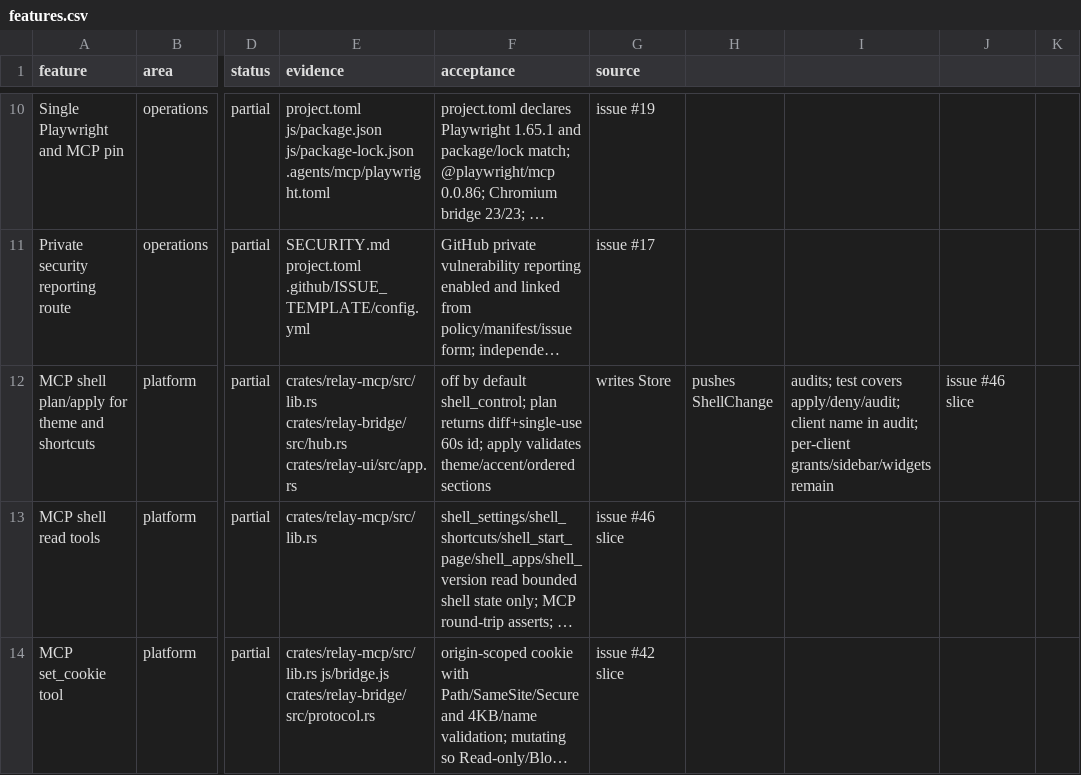
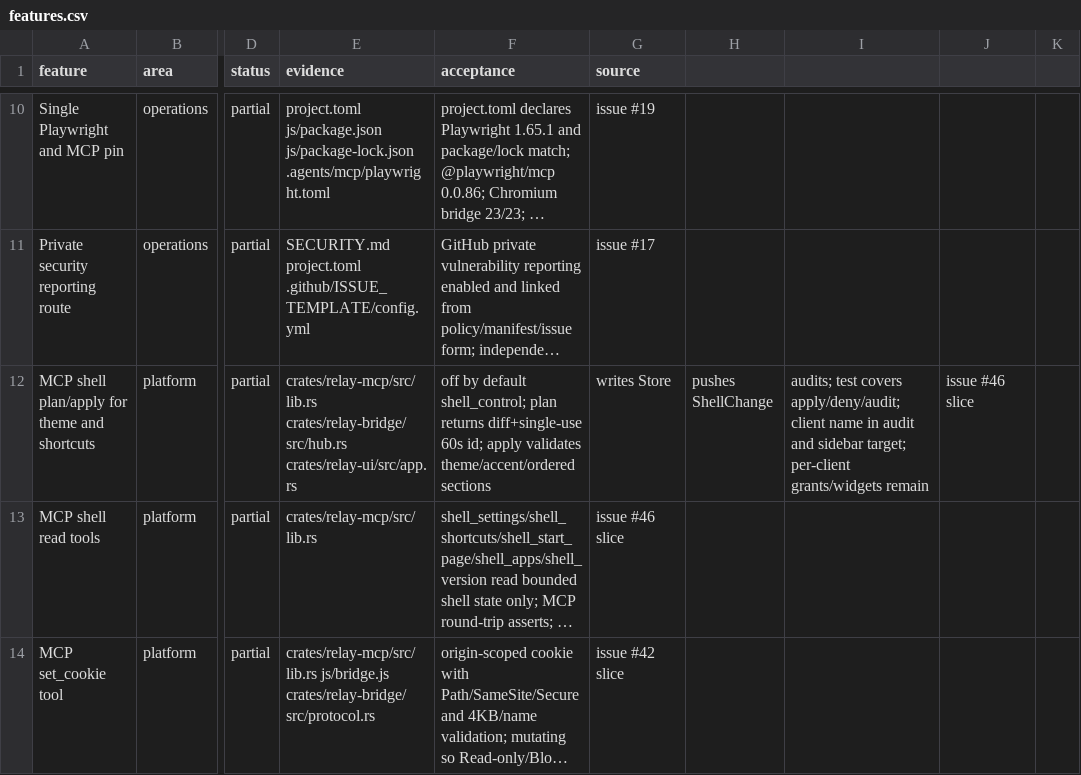
Before and after one commit to TomSzenessy/RelayBrowser, a CSV file: docs/product/features.csv, drawn as a sheet; only a part is shown, gaps mark what is left out; long unchanged cells end in …; the diff names each change by its address in the sheet, - before the commit and + after, or states it on an @@ line.

Commit message:
feat(shell): plan/apply the Inspector/agent sidebar (#137)
shell_plan_change.sidebar accepts inspector, agents, or off; apply pushes ShellChange::Sidebar and the GPUI shell opens the chosen tab or closes it. Invalid targets are rejected without a plan; audit notes the sidebar change. MCP round-trip covers apply and rejection.

Fixes #136

Co-authored-by: dsh <dsh@localhost>

```diff
--- a/docs/product/features.csv
+++ b/docs/product/features.csv
-I12: …name in audit; per-client grants/sidebar/widgets remain
+I12: …name in audit and sidebar target; per-client grants/widgets remain
```
Also changed, not shown: 7 other files.
